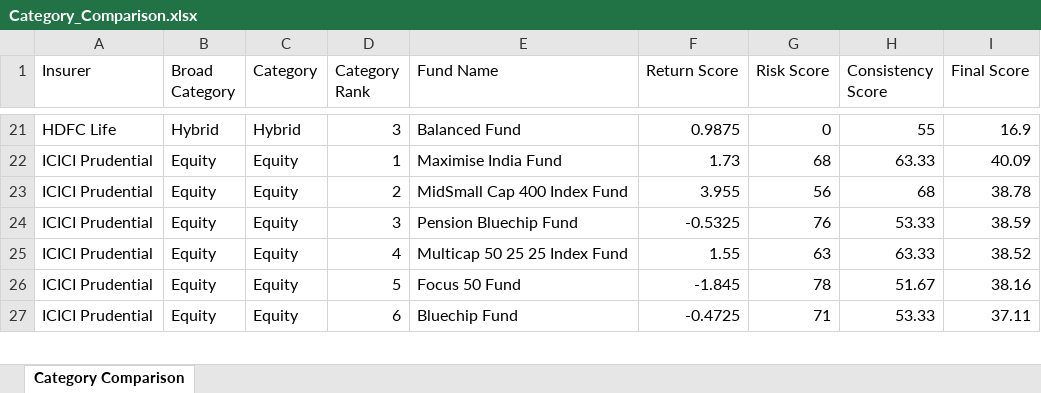
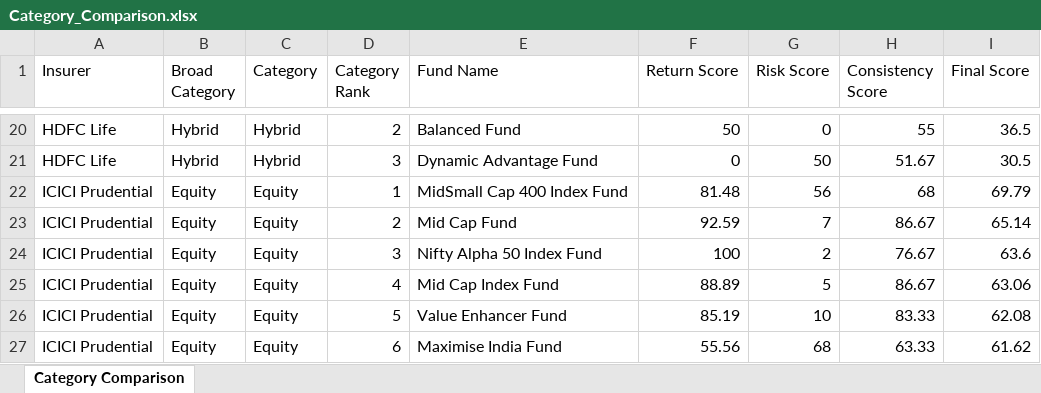
Before and after one commit to ks-krish16/ulip-nav-dashboard, an Excel workbook: algorithm/output_result/category_comparision/Category_Comparison.xlsx, sheet Category Comparison, drawn as a sheet; only a part is shown, gaps mark what is left out; values as stored, in another font and other column widths than the file's, no borders; removed rows and columns are numbered as before the commit, all else as after; the diff covers the shown part only; the diff names each change by its address in the sheet, - before the commit and + after, or states it on an @@ line.

```diff
--- a/algorithm/output_result/category_comparision/Category_Comparison.xlsx (sheet Category Comparison)
+++ b/algorithm/output_result/category_comparision/Category_Comparison.xlsx (sheet Category Comparison)
-D20 (Category Rank): 3
+D20 (Category Rank): 2
-F20 (Return Score): 0.9875
+F20 (Return Score): 50
-I20 (Final Score): 16.9
+I20 (Final Score): 36.5
-row 22: ICICI Prudential | Equity | Equity | 1 | Maximise India Fund | 1.73 | 68 | 63.33 | 40.09
+row 21: HDFC Life | Hybrid | Hybrid | 3 | Dynamic Advantage Fund | 0 | 50 | 51.67 | 30.5
-D22 (Category Rank): 2
+D22 (Category Rank): 1
-F22 (Return Score): 3.955
+F22 (Return Score): 81.48
-I22 (Final Score): 38.78
+I22 (Final Score): 69.79
+row 23: ICICI Prudential | Equity | Equity | 2 | Mid Cap Fund | 92.59 | 7 | 86.67 | 65.14
-E24 (Fund Name): Pension Bluechip Fund
+E24 (Fund Name): Nifty Alpha 50 Index Fund
-F24 (Return Score): -0.5325
+F24 (Return Score): 100
-G24 (Risk Score): 76
+G24 (Risk Score): 2
-H24 (Consistency Score): 53.33
+H24 (Consistency Score): 76.67
-I24 (Final Score): 38.59
+I24 (Final Score): 63.6
-E25 (Fund Name): Multicap 50 25 25 Index Fund
+E25 (Fund Name): Mid Cap Index Fund
-F25 (Return Score): 1.55
+F25 (Return Score): 88.89
-G25 (Risk Score): 63
+G25 (Risk Score): 5
-H25 (Consistency Score): 63.33
+H25 (Consistency Score): 86.67
-I25 (Final Score): 38.52
+I25 (Final Score): 63.06
-E26 (Fund Name): Focus 50 Fund
+E26 (Fund Name): Value Enhancer Fund
-F26 (Return Score): -1.845
+F26 (Return Score): 85.19
-G26 (Risk Score): 78
+G26 (Risk Score): 10
-H26 (Consistency Score): 51.67
+H26 (Consistency Score): 83.33
-I26 (Final Score): 38.16
+I26 (Final Score): 62.08
-E27 (Fund Name): Bluechip Fund
+E27 (Fund Name): Maximise India Fund
-F27 (Return Score): -0.4725
+F27 (Return Score): 55.56
-G27 (Risk Score): 71
+G27 (Risk Score): 68
-H27 (Consistency Score): 53.33
+H27 (Consistency Score): 63.33
-I27 (Final Score): 37.11
+I27 (Final Score): 61.62
```
Also changed, not shown: 8 added rows, 9 removed rows and 204 edited cells elsewhere in this sheet, algorithm/output_result/return_metrics/HDFC_nav_Return_Metrics.xlsx, algorithm/output_result/return_metrics/TATA AIA nav_Return_Metrics.xlsx, 9 other files.
